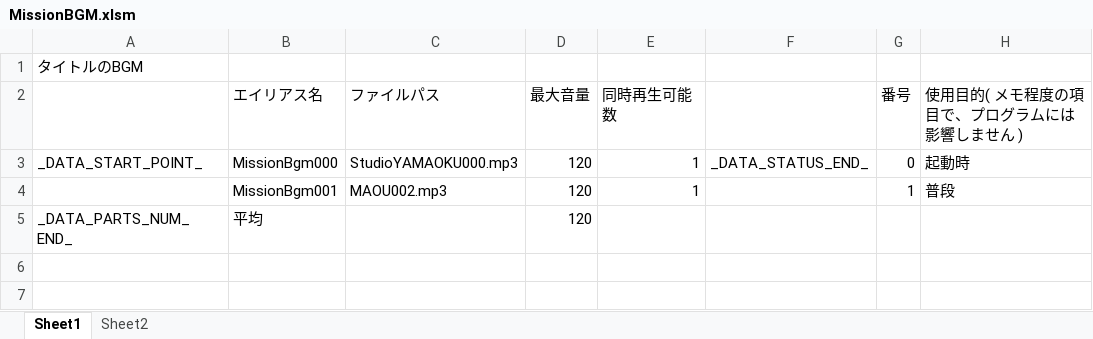
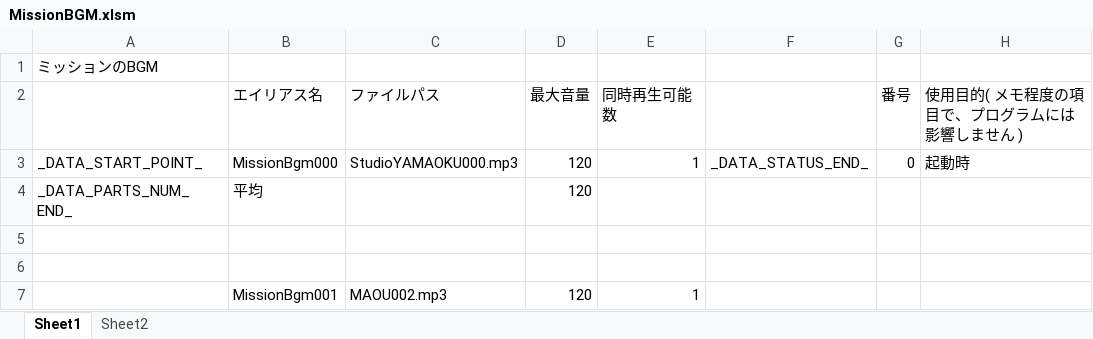
Before and after one commit to Tone2387/ShiningRoadProject, an Excel workbook: ShiningRoadProject/Data/Sound/Data/MissionBGM.xlsm, sheet Sheet1, drawn as a sheet; values as stored, in another font and other column widths than the file's, no borders; charts and pictures and table styles not drawn; removed rows and columns are numbered as before the commit, all else as after; the diff names each change by its address in the sheet, - before the commit and + after, or states it on an @@ line.

```diff
--- a/ShiningRoadProject/Data/Sound/Data/MissionBGM.xlsm (sheet Sheet1)
+++ b/ShiningRoadProject/Data/Sound/Data/MissionBGM.xlsm (sheet Sheet1)
-A1: タイトルのBGM
+A1: ミッションのBGM
-row 4:  | MissionBgm001 | MAOU002.mp3 | 120 | 1 |  | 1 | 普段
+row 5: (empty)
+row 6: (empty)
+row 7:  | MissionBgm001 | MAOU002.mp3 | 120 | 1
```
Also changed, not shown: charts or pictures, 1 other file.
